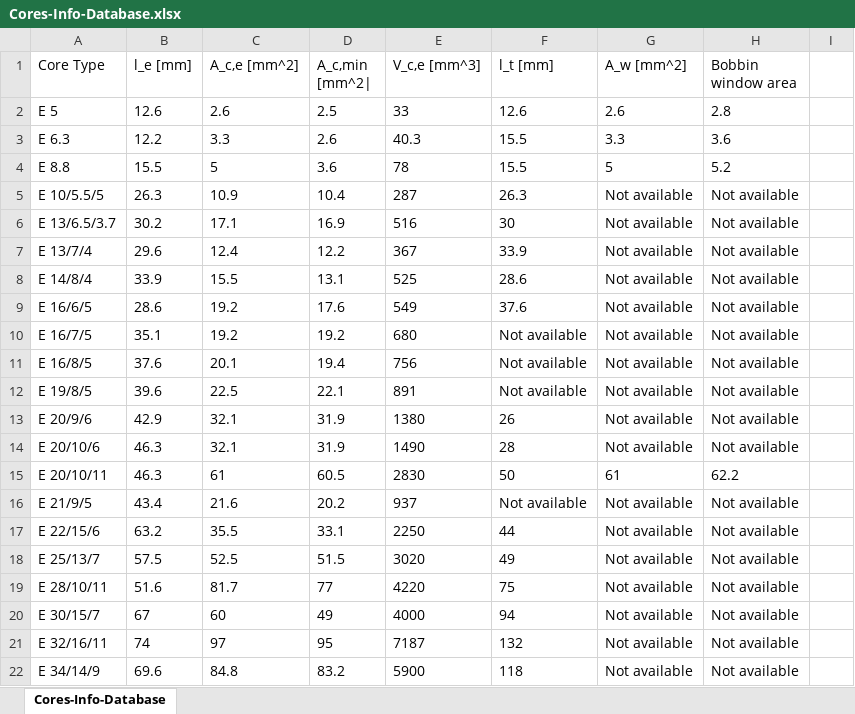
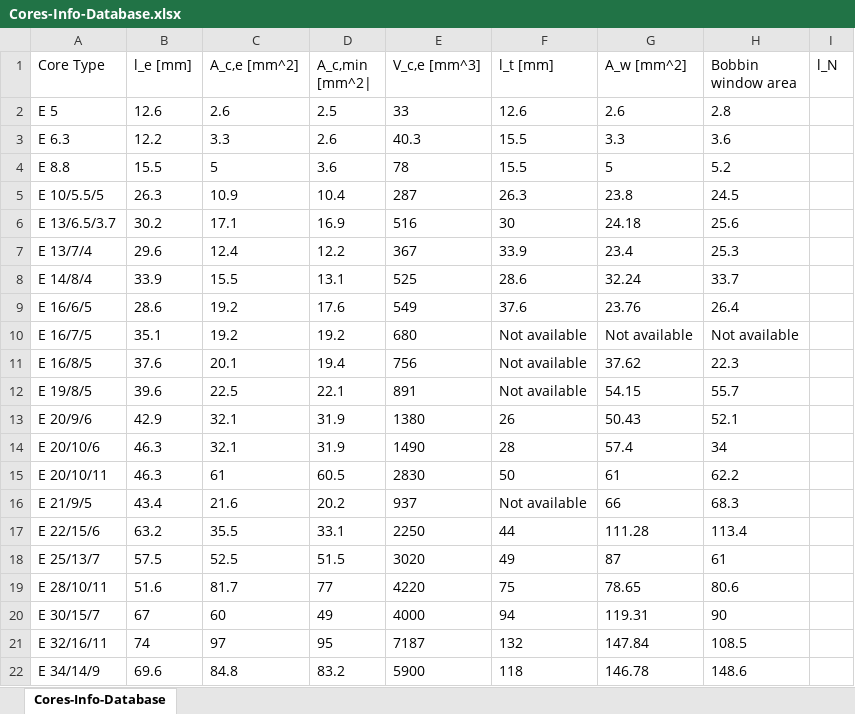
Before and after one commit to elaine667/PEMG_Design_Tool, an Excel workbook: Cores-Info-Database.xlsx, sheet Cores-Info-Database, drawn as a sheet; only a part is shown; values as stored, in another font and other column widths than the file's, no borders; the diff covers the shown part only; the diff names each change by its address in the sheet, - before the commit and + after, or states it on an @@ line.

Commit message:
Finished the bobbin window area and core window area columns

```diff
--- a/Cores-Info-Database.xlsx (sheet Cores-Info-Database)
+++ b/Cores-Info-Database.xlsx (sheet Cores-Info-Database)
-I1: (empty)
+I1: l_N
-G5 (A_w [mm^2]): Not available
+G5 (A_w [mm^2]): 23.8
-H5 (Bobbin window area): Not available
+H5 (Bobbin window area): 24.5
-G6 (A_w [mm^2]): Not available
+G6 (A_w [mm^2]): 24.18
-H6 (Bobbin window area): Not available
+H6 (Bobbin window area): 25.6
-G7 (A_w [mm^2]): Not available
+G7 (A_w [mm^2]): 23.4
-H7 (Bobbin window area): Not available
+H7 (Bobbin window area): 25.3
-G8 (A_w [mm^2]): Not available
+G8 (A_w [mm^2]): 32.24
-H8 (Bobbin window area): Not available
+H8 (Bobbin window area): 33.7
-G9 (A_w [mm^2]): Not available
+G9 (A_w [mm^2]): 23.76
-H9 (Bobbin window area): Not available
+H9 (Bobbin window area): 26.4
-G11 (A_w [mm^2]): Not available
+G11 (A_w [mm^2]): 37.62
-H11 (Bobbin window area): Not available
+H11 (Bobbin window area): 22.3
-G12 (A_w [mm^2]): Not available
+G12 (A_w [mm^2]): 54.15
-H12 (Bobbin window area): Not available
+H12 (Bobbin window area): 55.7
-G13 (A_w [mm^2]): Not available
+G13 (A_w [mm^2]): 50.43
-H13 (Bobbin window area): Not available
+H13 (Bobbin window area): 52.1
-G14 (A_w [mm^2]): Not available
+G14 (A_w [mm^2]): 57.4
-H14 (Bobbin window area): Not available
+H14 (Bobbin window area): 34
-G16 (A_w [mm^2]): Not available
+G16 (A_w [mm^2]): 66
-H16 (Bobbin window area): Not available
+H16 (Bobbin window area): 68.3
-G17 (A_w [mm^2]): Not available
+G17 (A_w [mm^2]): 111.28
-H17 (Bobbin window area): Not available
+H17 (Bobbin window area): 113.4
-G18 (A_w [mm^2]): Not available
+G18 (A_w [mm^2]): 87
-H18 (Bobbin window area): Not available
+H18 (Bobbin window area): 61
-G19 (A_w [mm^2]): Not available
+G19 (A_w [mm^2]): 78.65
-H19 (Bobbin window area): Not available
+H19 (Bobbin window area): 80.6
-G20 (A_w [mm^2]): Not available
+G20 (A_w [mm^2]): 119.31
-H20 (Bobbin window area): Not available
+H20 (Bobbin window area): 90
-G21 (A_w [mm^2]): Not available
+G21 (A_w [mm^2]): 147.84
-H21 (Bobbin window area): Not available
+H21 (Bobbin window area): 108.5
-G22 (A_w [mm^2]): Not available
+G22 (A_w [mm^2]): 146.78
-H22 (Bobbin window area): Not available
+H22 (Bobbin window area): 148.6
```
Also changed, not shown: 68 edited cells elsewhere in this sheet.
